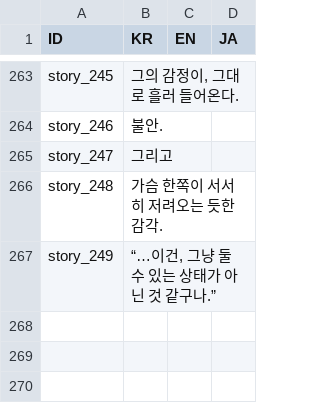
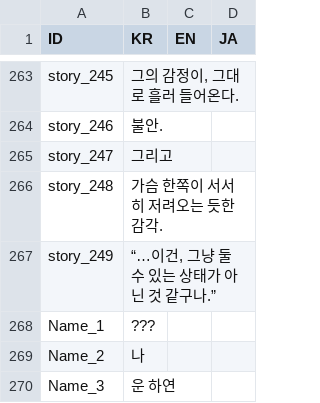
Before and after one commit to divecatmaster/Project_God, a CSV file: Assets/Resources/CSV/Language.csv, drawn as a sheet; only a part is shown, gaps mark what is left out.

```diff
--- a/Assets/Resources/CSV/Language.csv
+++ b/Assets/Resources/CSV/Language.csv
@@ -267 +267,4 @@ story_248,가슴 한쪽이 서서히 저려오는 듯한 감각.,,
 story_249,"“…이건, 그냥 둘 수 있는 상태가 아닌 것 같구나.”",,
+Name_1,???,,
+Name_2,나,,
+Name_3,운 하연,,
```
Also changed, not shown: Assets/Resources/CSV/Story.csv, 57 other files.
